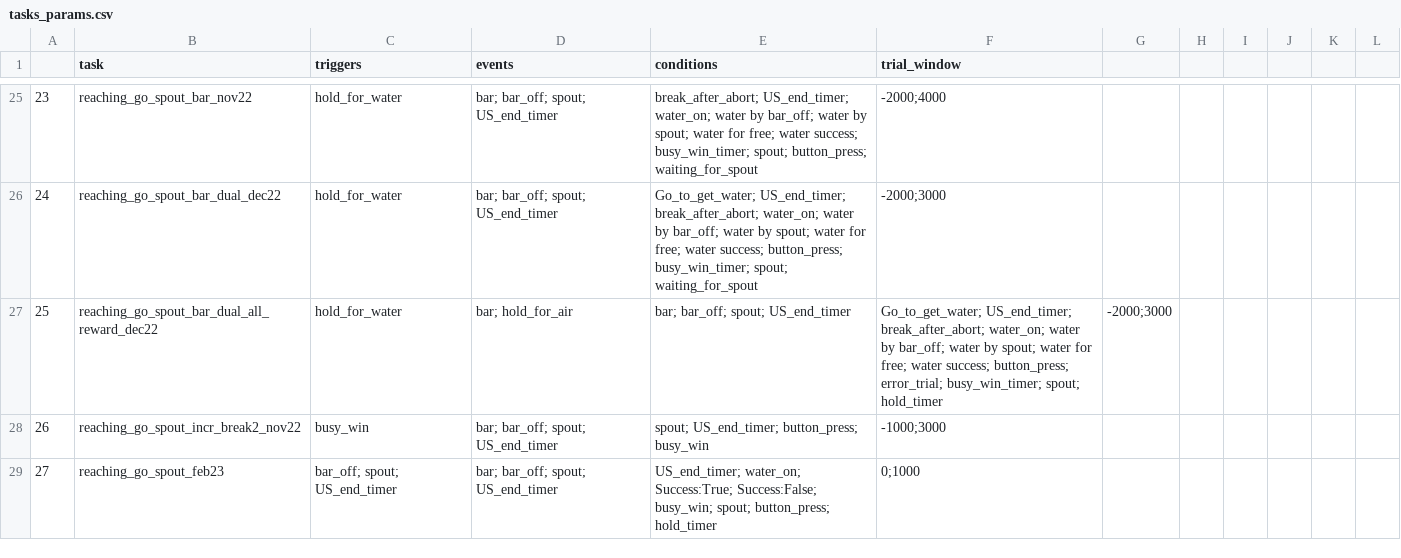
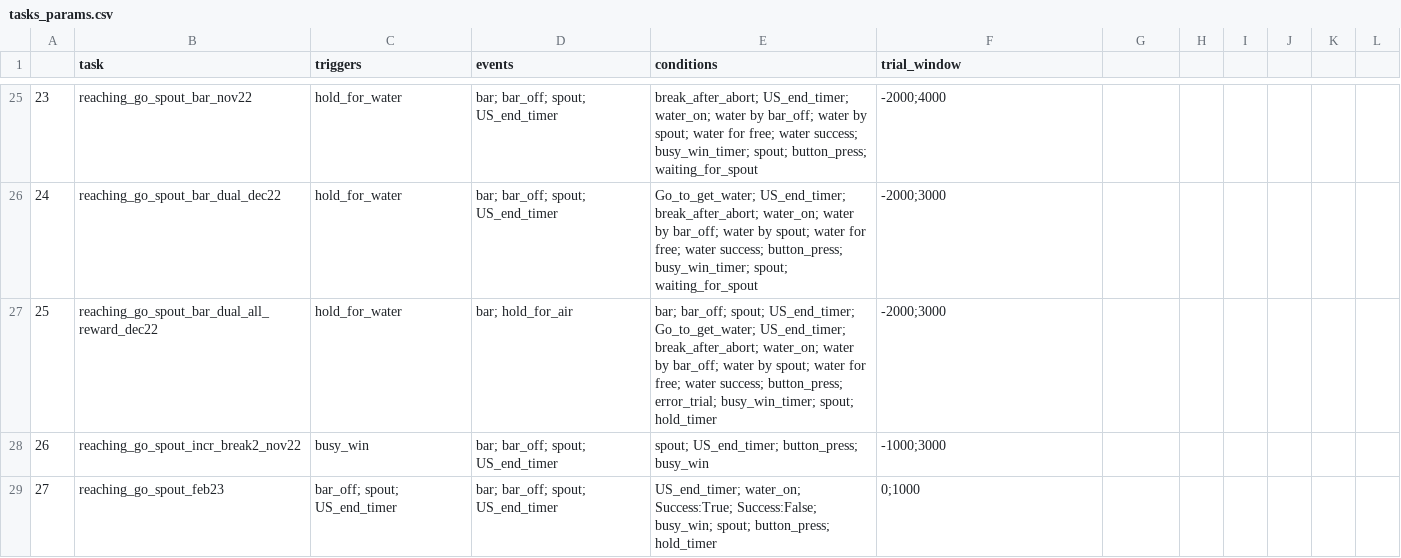
Before and after one commit to juliencarponcy/trialexp, a CSV file: params/tasks_params.csv, drawn as a sheet; only a part is shown, gaps mark what is left out; the diff names each change by its address in the sheet, - before the commit and + after, or states it on an @@ line.

Commit message:
fix bug during merging

```diff
--- a/params/tasks_params.csv
+++ b/params/tasks_params.csv
-E27 (conditions): …bar_off; spout; US_end_timer
+E27 (conditions): …bar_off; spout; US_end_timer; Go_to_get_water; US_end_timer; break_after_abort; water_on; water by bar_off; water by spout; water for free; water success; button_press; error_trial; busy_win_timer; spout; hold_timer
-F27 (trial_window): Go_to_get_water; US_end_timer; break_after_abort; water_on; water by bar_off; water by spout; water for free; water success; button_press; error_trial; busy_win_timer; spout; hold_timer
+F27 (trial_window): -2000;3000
-G27: -2000;3000
+G27: (empty)
```
